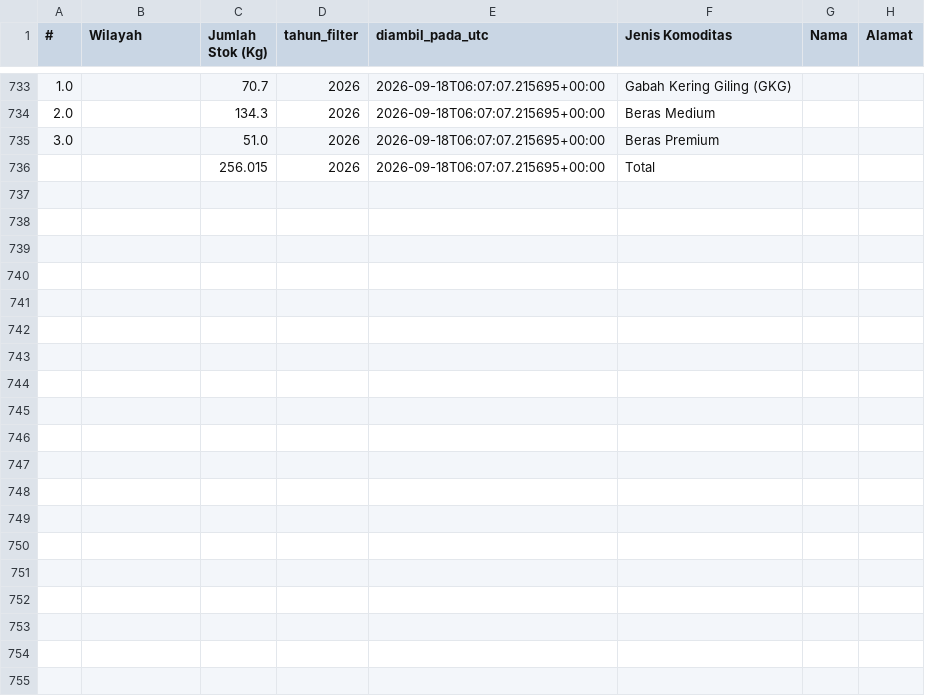
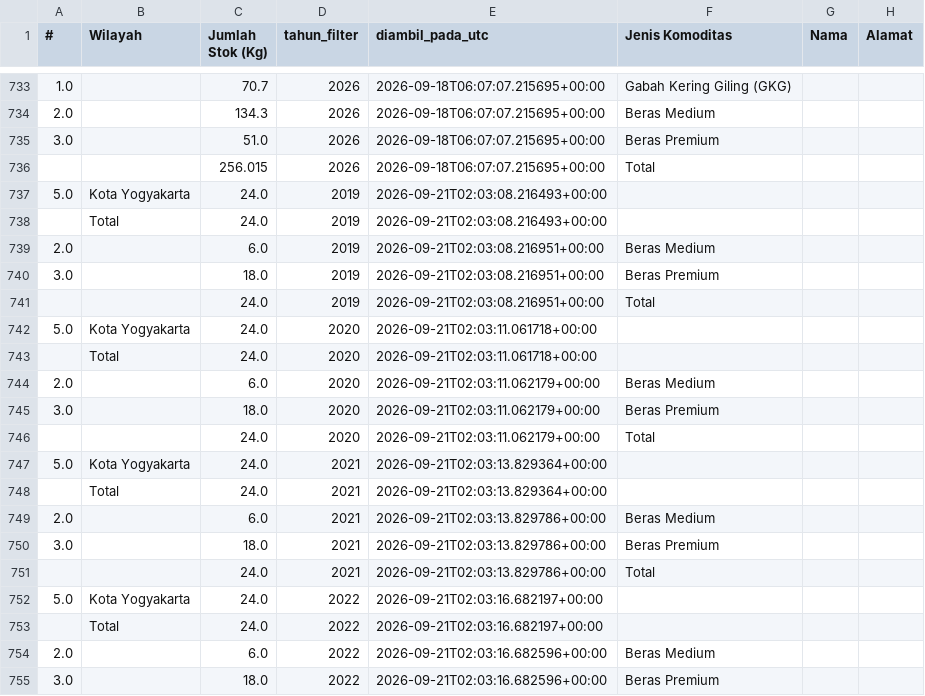
Before and after one commit to mrafiraamadhan/sigap-pangan-diy, a CSV file: data/cadangan_pangan_diy.csv, drawn as a sheet; only a part is shown, gaps mark what is left out; the diff covers the shown part only; the diff names each change by its address in the sheet, - before the commit and + after, or states it on an @@ line.

```diff
--- a/data/cadangan_pangan_diy.csv
+++ b/data/cadangan_pangan_diy.csv
+row 737: 5.0 | Kota Yogyakarta | 24.0 | 2019 | 2026-09-21T02:03:08.216493+00:00
+row 738:  | Total | 24.0 | 2019 | 2026-09-21T02:03:08.216493+00:00
+row 739: 2.0 |  | 6.0 | 2019 | 2026-09-21T02:03:08.216951+00:00 | Beras Medium
+row 740: 3.0 |  | 18.0 | 2019 | 2026-09-21T02:03:08.216951+00:00 | Beras Premium
+row 741:  |  | 24.0 | 2019 | 2026-09-21T02:03:08.216951+00:00 | Total
+row 742: 5.0 | Kota Yogyakarta | 24.0 | 2020 | 2026-09-21T02:03:11.061718+00:00
+row 743:  | Total | 24.0 | 2020 | 2026-09-21T02:03:11.061718+00:00
+row 744: 2.0 |  | 6.0 | 2020 | 2026-09-21T02:03:11.062179+00:00 | Beras Medium
+row 745: 3.0 |  | 18.0 | 2020 | 2026-09-21T02:03:11.062179+00:00 | Beras Premium
+row 746:  |  | 24.0 | 2020 | 2026-09-21T02:03:11.062179+00:00 | Total
+row 747: 5.0 | Kota Yogyakarta | 24.0 | 2021 | 2026-09-21T02:03:13.829364+00:00
+row 748:  | Total | 24.0 | 2021 | 2026-09-21T02:03:13.829364+00:00
+row 749: 2.0 |  | 6.0 | 2021 | 2026-09-21T02:03:13.829786+00:00 | Beras Medium
+row 750: 3.0 |  | 18.0 | 2021 | 2026-09-21T02:03:13.829786+00:00 | Beras Premium
+row 751:  |  | 24.0 | 2021 | 2026-09-21T02:03:13.829786+00:00 | Total
+row 752: 5.0 | Kota Yogyakarta | 24.0 | 2022 | 2026-09-21T02:03:16.682197+00:00
+row 753:  | Total | 24.0 | 2022 | 2026-09-21T02:03:16.682197+00:00
+row 754: 2.0 |  | 6.0 | 2022 | 2026-09-21T02:03:16.682596+00:00 | Beras Medium
+row 755: 3.0 |  | 18.0 | 2022 | 2026-09-21T02:03:16.682596+00:00 | Beras Premium
```
Also changed, not shown: 21 added rows elsewhere in this file, data/google_trends_panik.csv, data/prakiraan_harga.csv, 9 other files.
